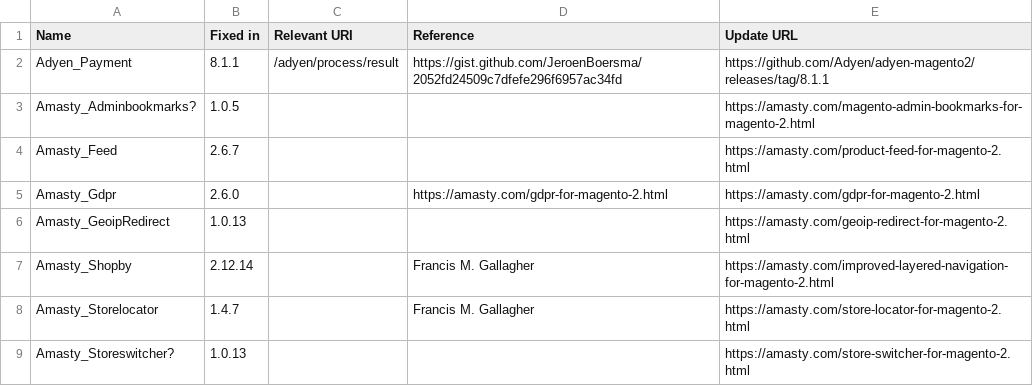
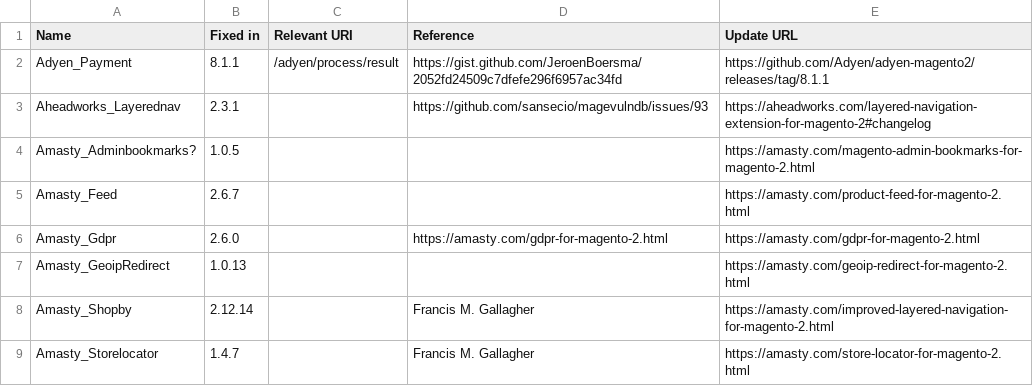
Before and after one commit to Lamiafi/magevulndb, a CSV file: magento2-vulnerable-extensions.csv, drawn as a sheet; only a part is shown; the shorter side is filled out with more unchanged rows.

Commit message:
Update magento2-vulnerable-extensions.csv

```diff
--- a/magento2-vulnerable-extensions.csv
+++ b/magento2-vulnerable-extensions.csv
@@ -2,2 +2,3 @@ Name,Fixed in,Relevant URI,Reference,Update URL
 Adyen_Payment,8.1.1,/adyen/process/result,https://gist.github.com/JeroenBoersma/2052fd24509c7dfefe296f6957ac34fd,https://github.com/Adyen/adyen-magento2/releases/tag/8.1.1
+Aheadworks_Layerednav,2.3.1,,https://github.com/sansecio/magevulndb/issues/93,https://aheadworks.com/layered-navigation-extension-for-magento-2#changelog
 Amasty_Adminbookmarks?,1.0.5,,,https://amasty.com/magento-admin-bookmarks-for-magento-2.html
```
